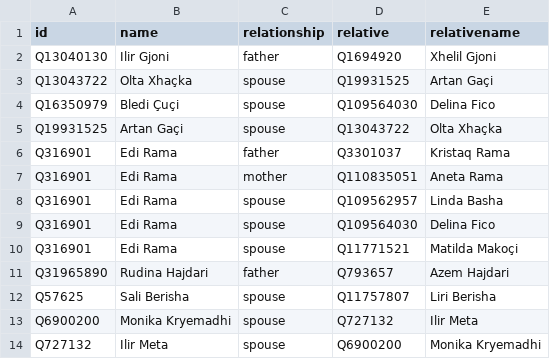
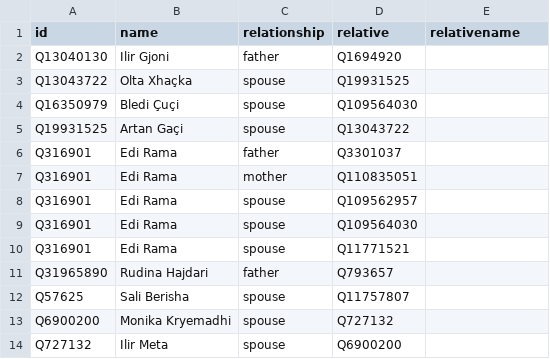
Before and after one commit to every-politician-scrapers/albania-cabinet, a CSV file: html/family.csv, drawn as a sheet.

Commit message:
PCB update

```diff
--- a/html/family.csv
+++ b/html/family.csv
@@ -1,14 +1,14 @@
 id,name,relationship,relative,relativename
-Q13040130,Ilir Gjoni,father,Q1694920,Xhelil Gjoni
-Q13043722,Olta Xhaçka,spouse,Q19931525,Artan Gaçi
-Q16350979,Bledi Çuçi,spouse,Q109564030,Delina Fico
-Q19931525,Artan Gaçi,spouse,Q13043722,Olta Xhaçka
-Q316901,Edi Rama,father,Q3301037,Kristaq Rama
-Q316901,Edi Rama,mother,Q110835051,Aneta Rama
-Q316901,Edi Rama,spouse,Q109562957,Linda Basha
-Q316901,Edi Rama,spouse,Q109564030,Delina Fico
-Q316901,Edi Rama,spouse,Q11771521,Matilda Makoçi
-Q31965890,Rudina Hajdari,father,Q793657,Azem Hajdari
-Q57625,Sali Berisha,spouse,Q11757807,Liri Berisha
-Q6900200,Monika Kryemadhi,spouse,Q727132,Ilir Meta
-Q727132,Ilir Meta,spouse,Q6900200,Monika Kryemadhi
+Q13040130,Ilir Gjoni,father,Q1694920,
+Q13043722,Olta Xhaçka,spouse,Q19931525,
+Q16350979,Bledi Çuçi,spouse,Q109564030,
+Q19931525,Artan Gaçi,spouse,Q13043722,
+Q316901,Edi Rama,father,Q3301037,
+Q316901,Edi Rama,mother,Q110835051,
+Q316901,Edi Rama,spouse,Q109562957,
+Q316901,Edi Rama,spouse,Q109564030,
+Q316901,Edi Rama,spouse,Q11771521,
+Q31965890,Rudina Hajdari,father,Q793657,
+Q57625,Sali Berisha,spouse,Q11757807,
+Q6900200,Monika Kryemadhi,spouse,Q727132,
+Q727132,Ilir Meta,spouse,Q6900200,
```
